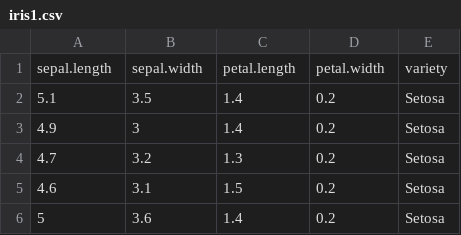
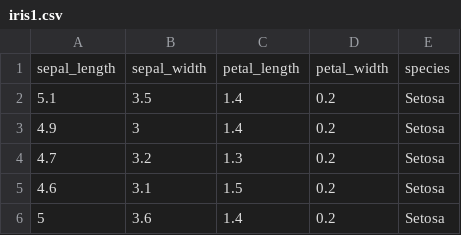
Before and after one commit to CA4022/CSC1109-Data-Speed-and-Scale, a CSV file: containers/lab3/lab/data/iris1.csv, drawn as a sheet; only a part is shown; removed rows and columns are numbered as before the commit, all else as after; the diff names each change by its address in the sheet, - before the commit and + after, or states it on an @@ line.

```diff
--- a/containers/lab3/lab/data/iris1.csv
+++ b/containers/lab3/lab/data/iris1.csv
-row 1: sepal.length | sepal.width | petal.length | petal.width | variety
+row 1: sepal_length | sepal_width | petal_length | petal_width | species
```
Also changed, not shown: containers/lab3/lab/data/iris2.csv.
